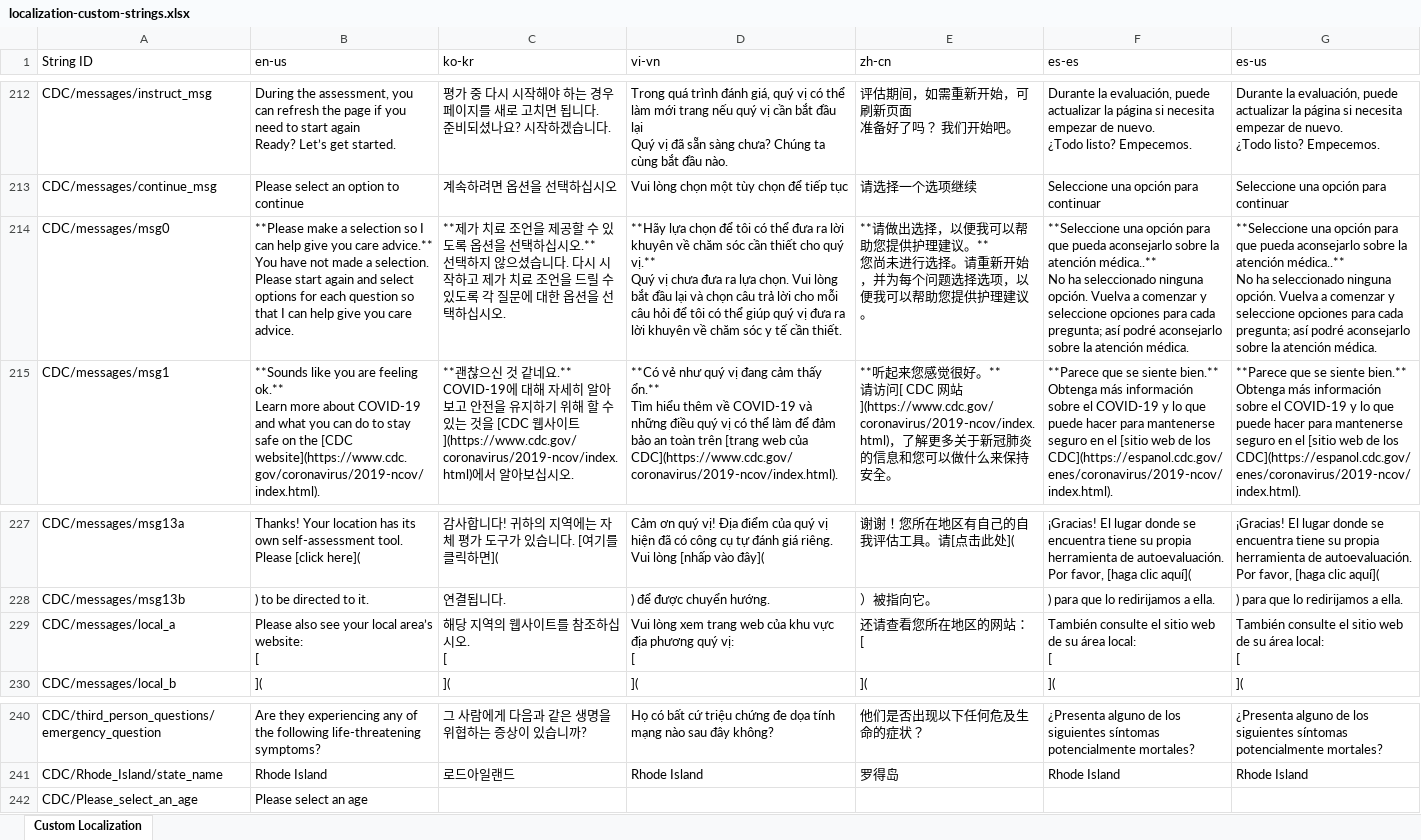
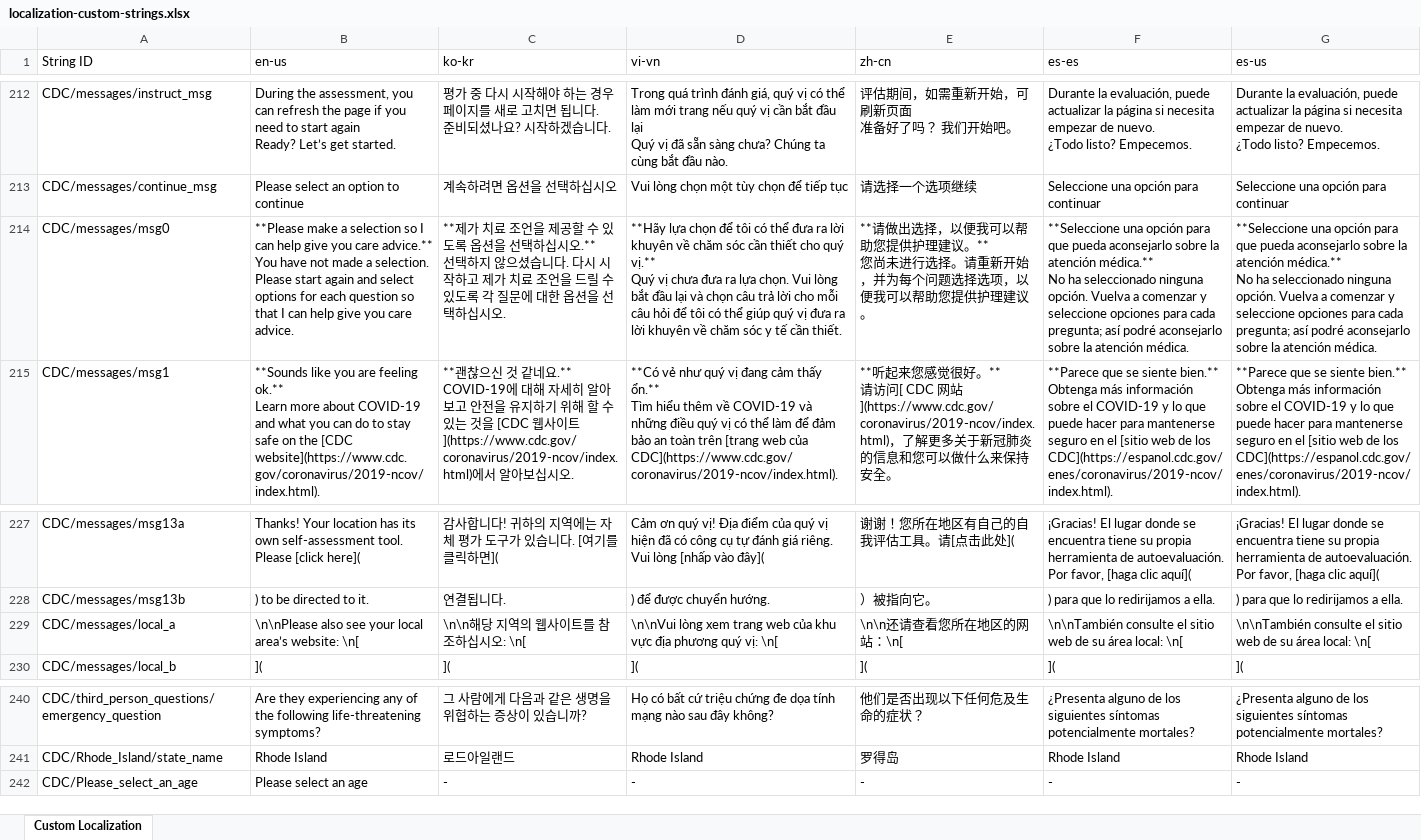
Before and after one commit to CDCgov/covid19healthbot, an Excel workbook: screening_protocols/localization-custom-strings.xlsx, sheet Custom Localization, drawn as a sheet; only a part is shown, gaps mark what is left out; values as stored, in another font and other column widths than the file's, no borders; ↵ is a line break in a cell; the diff names each change by its address in the sheet, - before the commit and + after, or states it on an @@ line.

```diff
--- a/screening_protocols/localization-custom-strings.xlsx (sheet Custom Localization)
+++ b/screening_protocols/localization-custom-strings.xlsx (sheet Custom Localization)
-F214 (es-es): …la atención médica..** ↵ No ha…
+F214 (es-es): …la atención médica.** ↵ No ha…
-G214 (es-us): …la atención médica..** ↵ No ha…
+G214 (es-us): …la atención médica.** ↵ No ha…
-B229 (en-us): Please also see your local area’s website: ↵ [
+B229 (en-us): \n\nPlease also see your local area’s website: \n[
-C229 (ko-kr): 해당 지역의 웹사이트를 참조하십시오. ↵ [
+C229 (ko-kr): \n\n해당 지역의 웹사이트를 참조하십시오: \n[
-D229 (vi-vn): Vui lòng xem trang web của khu vực địa phương quý vị: ↵ [
+D229 (vi-vn): \n\nVui lòng xem trang web của khu vực địa phương quý vị: \n[
-E229 (zh-cn): 还请查看您所在地区的网站： ↵ [
+E229 (zh-cn): \n\n还请查看您所在地区的网站：\n[
-F229 (es-es): También consulte el sitio web de su área local: ↵ [
+F229 (es-es): \n\nTambién consulte el sitio web de su área local: \n[
-G229 (es-us): También consulte el sitio web de su área local: ↵ [
+G229 (es-us): \n\nTambién consulte el sitio web de su área local: \n[
-C242 (ko-kr): (empty)
+C242 (ko-kr): -
-D242 (vi-vn): (empty)
+D242 (vi-vn): -
-E242 (zh-cn): (empty)
+E242 (zh-cn): -
-F242 (es-es): (empty)
+F242 (es-es): -
-G242 (es-us): (empty)
+G242 (es-us): -
```
Also changed, not shown: 5 other files.
